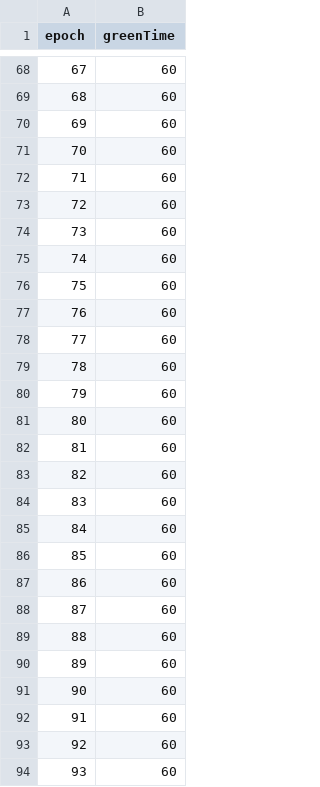
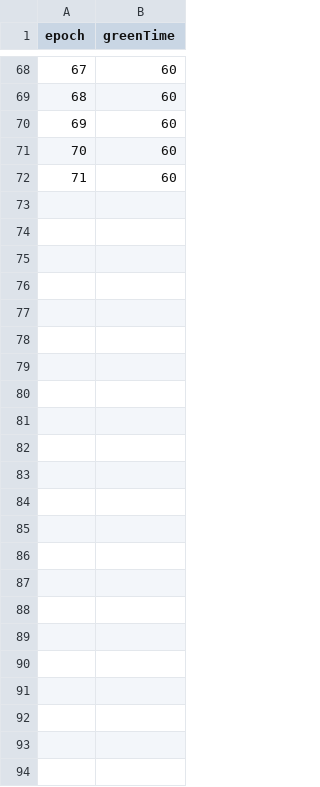
Before and after one commit to Hin-Nattapat/Reinforcement_Traffic_Project, a CSV file: Semester_2/map/16-way/result/fix_reward_p2.csv, drawn as a sheet; only a part is shown, gaps mark what is left out.

```diff
--- a/Semester_2/map/16-way/result/fix_reward_p2.csv
+++ b/Semester_2/map/16-way/result/fix_reward_p2.csv
@@ -72,23 +72 @@ epoch,greenTime
 71,60
-72,60
-73,60
-74,60
-75,60
-76,60
-77,60
-78,60
-79,60
-80,60
-81,60
-82,60
-83,60
-84,60
-85,60
-86,60
-87,60
-88,60
-89,60
-90,60
-91,60
-92,60
-93,60
```
Also changed, not shown: Semester_2/map/16-way/result/fix_result_p2.csv, Semester_2/map/16-way/result/fix_result_p3.csv, 16 other files.
